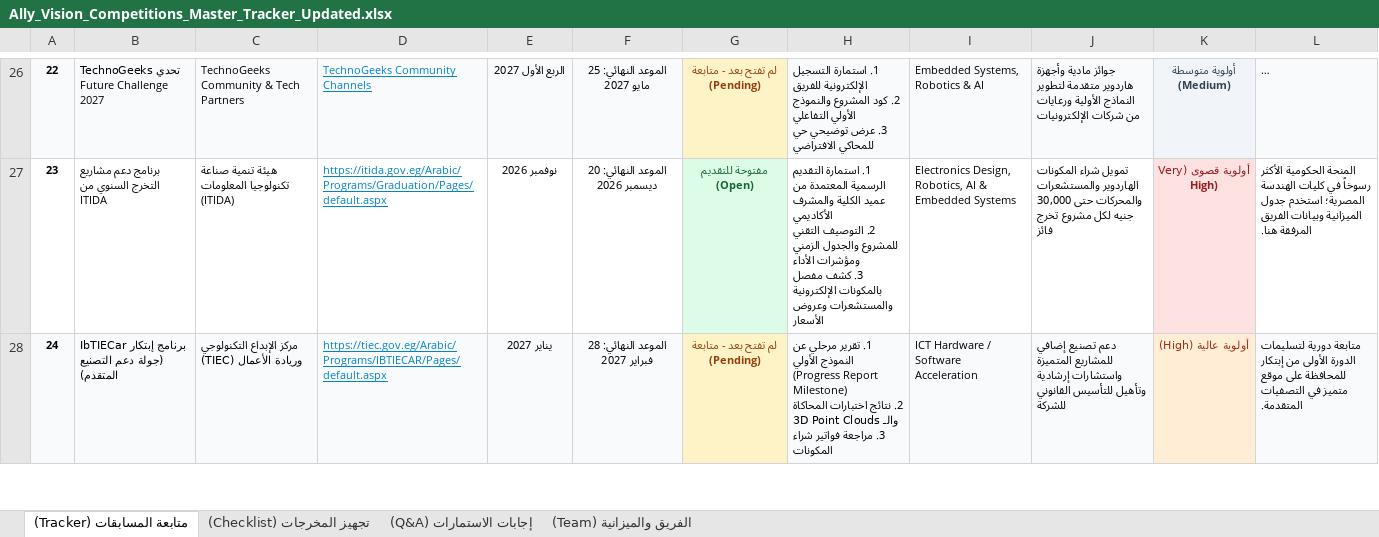
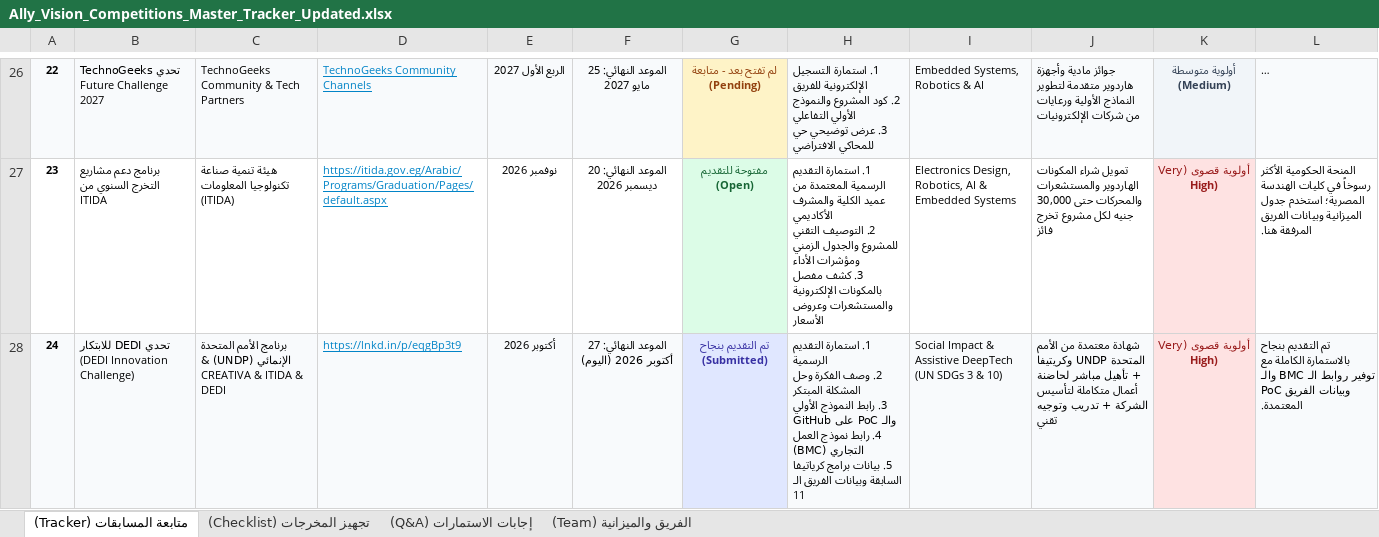
Before and after one commit to abdallared/GraduationProject, an Excel workbook: compitiations/Ally_Vision_Competitions_Master_Tracker_Updated.xlsx, sheet متابعة المسابقات (Tracker), drawn as a sheet; only a part is shown, gaps mark what is left out; long unchanged cells end in …; values as stored, in another font and other column widths than the file's, no borders; ↵ is a line break in a cell; the diff covers the shown part only; the diff names each change by its address in the sheet, - before the commit and + after, or states it on an @@ line.

Commit message:
feat: add DEDI challenge and GENOVATE hackathon as submitted competitions in tracker and links.txt

```diff
--- a/compitiations/Ally_Vision_Competitions_Master_Tracker_Updated.xlsx (sheet متابعة المسابقات (Tracker))
+++ b/compitiations/Ally_Vision_Competitions_Master_Tracker_Updated.xlsx (sheet متابعة المسابقات (Tracker))
-B28: برنامج إبتكار IbTIECar (جولة دعم التصنيع المتقدم)
+B28: تحدي DEDI للابتكار (DEDI Innovation Challenge)
-C28: مركز الإبداع التكنولوجي وريادة الأعمال (TIEC)
+C28: برنامج الأمم المتحدة الإنمائي (UNDP) & CREATIVA & ITIDA & DEDI
-D28: https://tiec.gov.eg/Arabic/Programs/IBTIECAR/Pages/default.aspx
+D28: https://lnkd.in/p/eqgBp3t9
-E28: يناير 2027
+E28: أكتوبر 2026
-F28: الموعد النهائي: 28 فبراير 2027
+F28: الموعد النهائي: 27 أكتوبر 2026 (اليوم)
-G28: لم تفتح بعد - متابعة (Pending)
+G28: تم التقديم بنجاح (Submitted)
@@ G28 fill: #FEF3C7 → #E0E7FF, text colour: #92400E → #3730A3 @@
-H28: 1. تقرير مرحلي عن النموذج الأولي (Progress Report Milestone) ↵ 2. نتائج اختبارات المحاكاة والـ 3D Point Clouds ↵ 3. مراجعة فواتير شراء المكونات
+H28: 1. استمارة التقديم الرسمية ↵ 2. وصف الفكرة وحل المشكلة المبتكر ↵ 3. رابط النموذج الأولي والـ PoC على GitHub ↵ 4. رابط نموذج العمل التجاري (BMC) ↵ 5. بيانات برامج كرياتيفا السابقة وبيانات الفريق الـ 11
-I28: ICT Hardware / Software Acceleration
+I28: Social Impact & Assistive DeepTech (UN SDGs 3 & 10)
-J28: دعم تصنيع إضافي للمشاريع المتميزة واستشارات إرشادية وتأهيل للتأسيس القانوني للشركة
+J28: شهادة معتمدة من الأمم المتحدة UNDP وكريتيفا + تأهيل مباشر لحاضنة أعمال متكاملة لتأسيس الشركة + تدريب وتوجيه تقني
-K28: أولوية عالية (High)
+K28: أولوية قصوى (Very High)
-K28 text colour: #9A3412
+K28 text colour: #991B1B
-L28: متابعة دورية لتسليمات الدورة الأولى من إبتكار للمحافظة على موقع متميز في التصفيات المتقدمة.
+L28: تم التقديم بنجاح بالاستمارة الكاملة مع توفير روابط الـ BMC والـ PoC وبيانات الفريق المعتمدة.
```
Also changed, not shown: 11 edited cells and cell formats elsewhere in this sheet, 3 other files.
